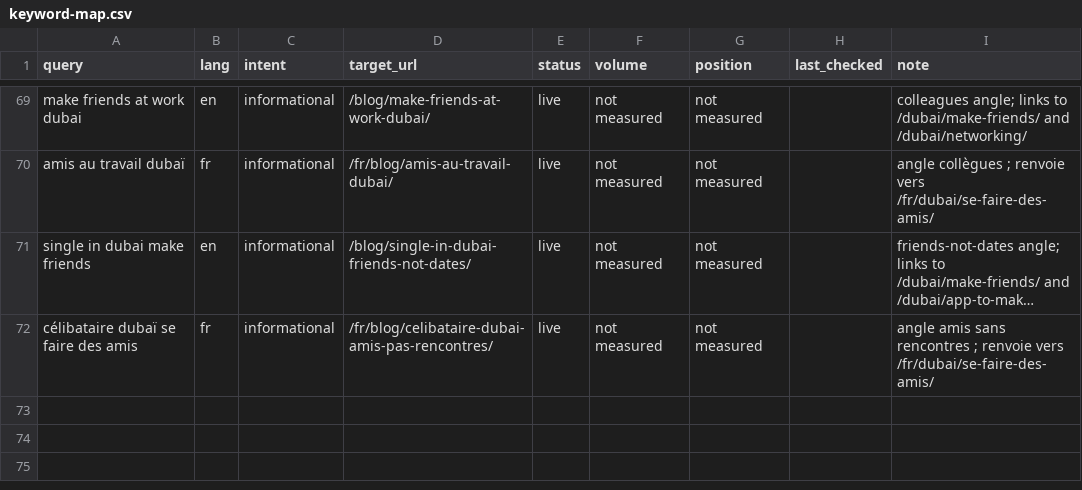
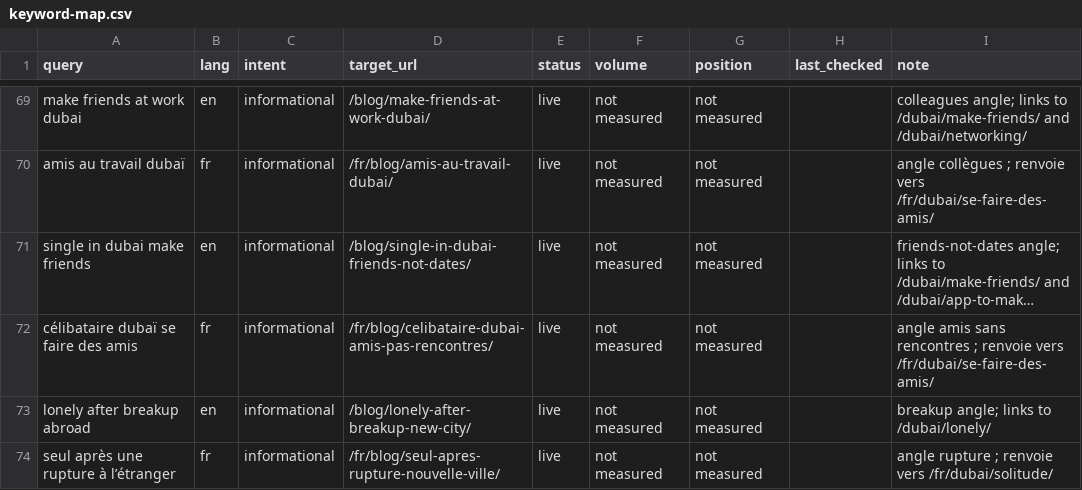
Before and after one commit to alafrench7593-a11y/irly, a CSV file: seo/keyword-map.csv, drawn as a sheet; only a part is shown, gaps mark what is left out; long unchanged cells end in …; the diff names each change by its address in the sheet, - before the commit and + after, or states it on an @@ line.

```diff
--- a/seo/keyword-map.csv
+++ b/seo/keyword-map.csv
+row 73: lonely after breakup abroad | en | informational | /blog/lonely-after-breakup-new-city/ | live | not measured | not measured |  | breakup angle; links to /dubai/lonely/
+row 74: seul après une rupture à l’étranger | fr | informational | /fr/blog/seul-apres-rupture-nouvelle-ville/ | live | not measured | not measured |  | angle rupture ; renvoie vers /fr/dubai/solitude/
```
Also changed, not shown: 2 other files.
